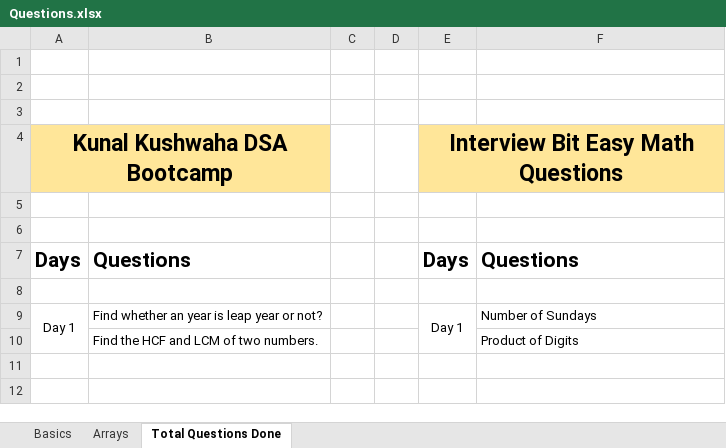
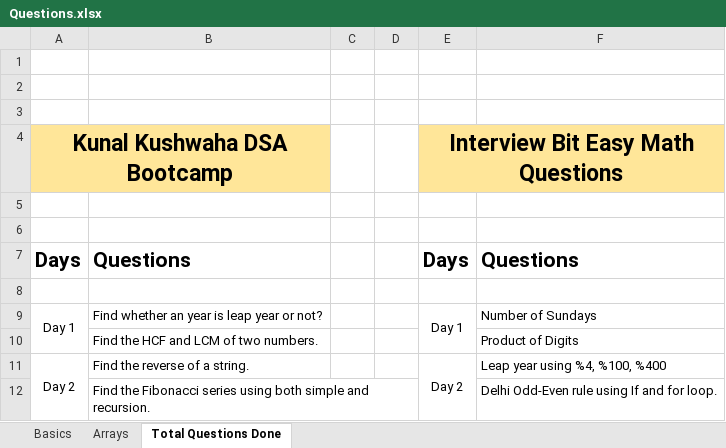
Before and after one commit to SrajatMathur/100-days-of-code-srajat, an Excel workbook: Questions.xlsx, sheet Total Questions Done, drawn as a sheet; values as stored, in another font and other column widths than the file's, no borders; the diff names each change by its address in the sheet, - before the commit and + after, or states it on an @@ line.

```diff
--- a/Questions.xlsx (sheet Total Questions Done)
+++ b/Questions.xlsx (sheet Total Questions Done)
+row 11: Day 2 | Find the reverse of a string. |  |  | Day 2 | Leap year using %4, %100, %400
+row 12:  | Find the Fibonacci series using both simple and recursion. |  |  |  | Delhi Odd-Even rule using If and for loop.
```
Also changed, not shown: 1 other file.
